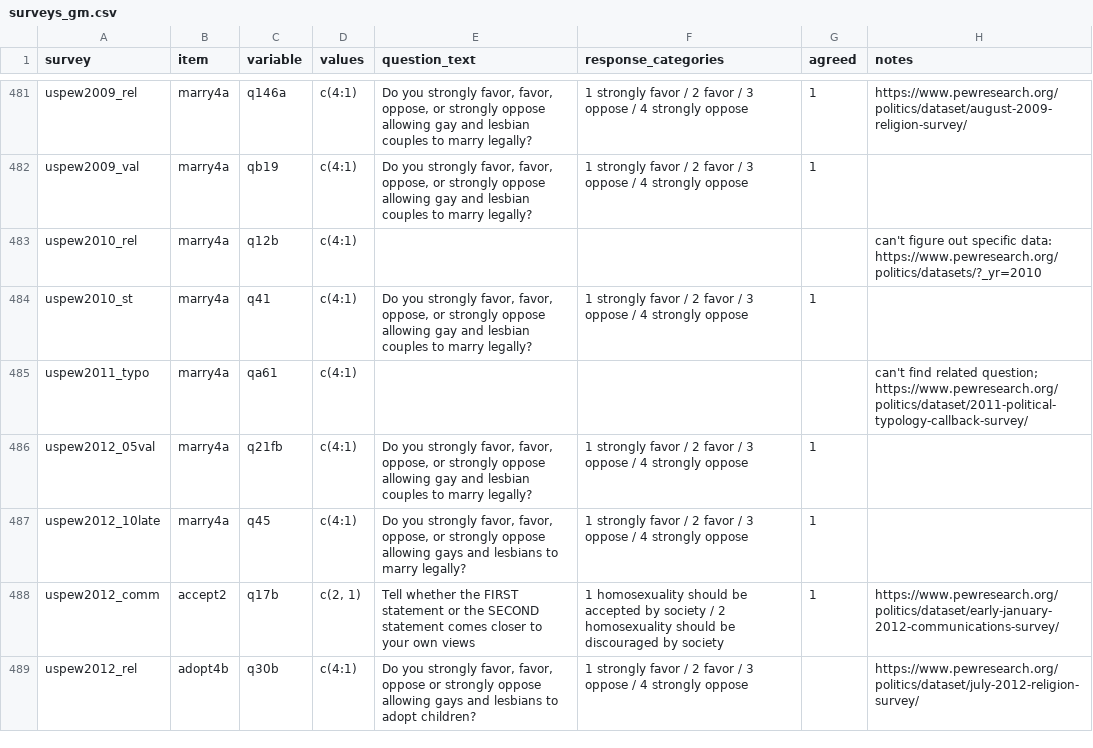
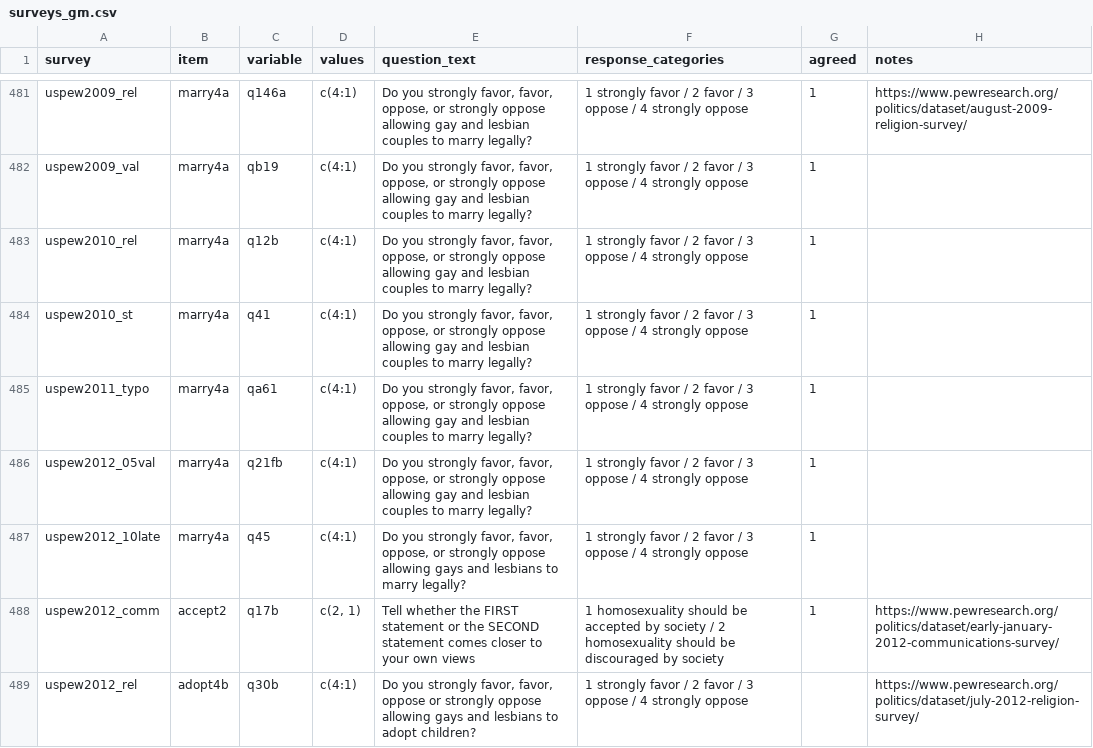
Before and after one commit to fsolt/dcpo_gayrights, a CSV file: data-raw/surveys_gm.csv, drawn as a sheet; only a part is shown, gaps mark what is left out.

Commit message:
Update surveys_gm.csv

```diff
--- a/data-raw/surveys_gm.csv
+++ b/data-raw/surveys_gm.csv
@@ -1135,5 +1135,5 @@ uspew2009_rel,marry4a,q146a,c(4:1),"Do you strongly favor, favor, oppose, or str
 uspew2009_val,marry4a,qb19,c(4:1),"Do you strongly favor, favor, oppose, or strongly oppose allowing gay and lesbian couples to marry legally?",1 strongly favor / 2 favor / 3 oppose / 4 strongly oppose,1,
-uspew2010_rel,marry4a,q12b,c(4:1),,,,can't figure out specific data: https://www.pewresearch.org/politics/datasets/?_yr=2010
+uspew2010_rel,marry4a,q12b,c(4:1),"Do you strongly favor, favor, oppose, or strongly oppose allowing gay and lesbian couples to marry legally?",1 strongly favor / 2 favor / 3 oppose / 4 strongly oppose,1,
 uspew2010_st,marry4a,q41,c(4:1),"Do you strongly favor, favor, oppose, or strongly oppose allowing gay and lesbian couples to marry legally?",1 strongly favor / 2 favor / 3 oppose / 4 strongly oppose,1,
-uspew2011_typo,marry4a,qa61,c(4:1),,,,can't find related question; https://www.pewresearch.org/politics/dataset/2011-political-typology-callback-survey/
+uspew2011_typo,marry4a,qa61,c(4:1),"Do you strongly favor, favor, oppose, or strongly oppose allowing gay and lesbian couples to marry legally?",1 strongly favor / 2 favor / 3 oppose / 4 strongly oppose,1,
 uspew2012_05val,marry4a,q21fb,c(4:1),"Do you strongly favor, favor, oppose, or strongly oppose allowing gay and lesbian couples to marry legally?",1 strongly favor / 2 favor / 3 oppose / 4 strongly oppose,1,
```
